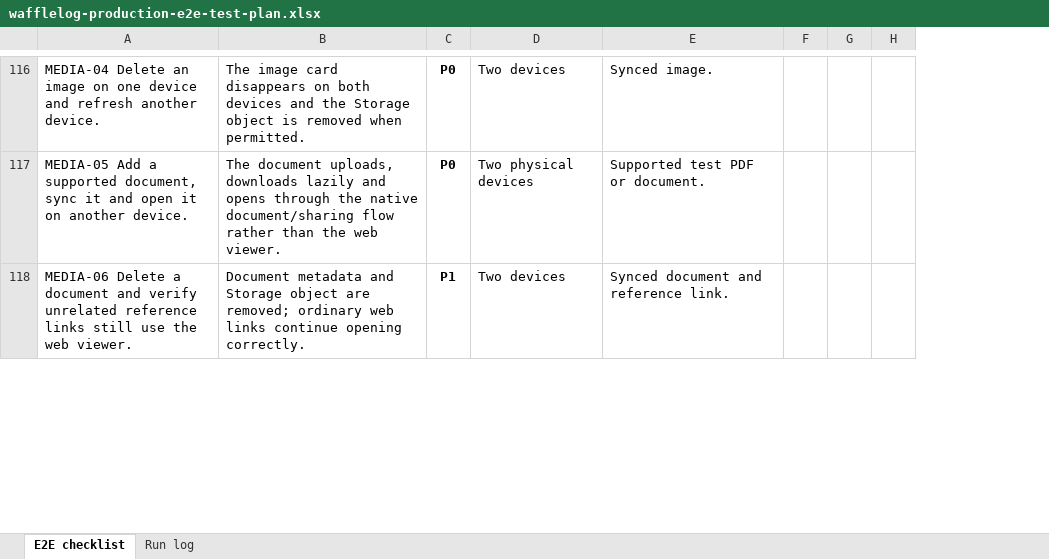
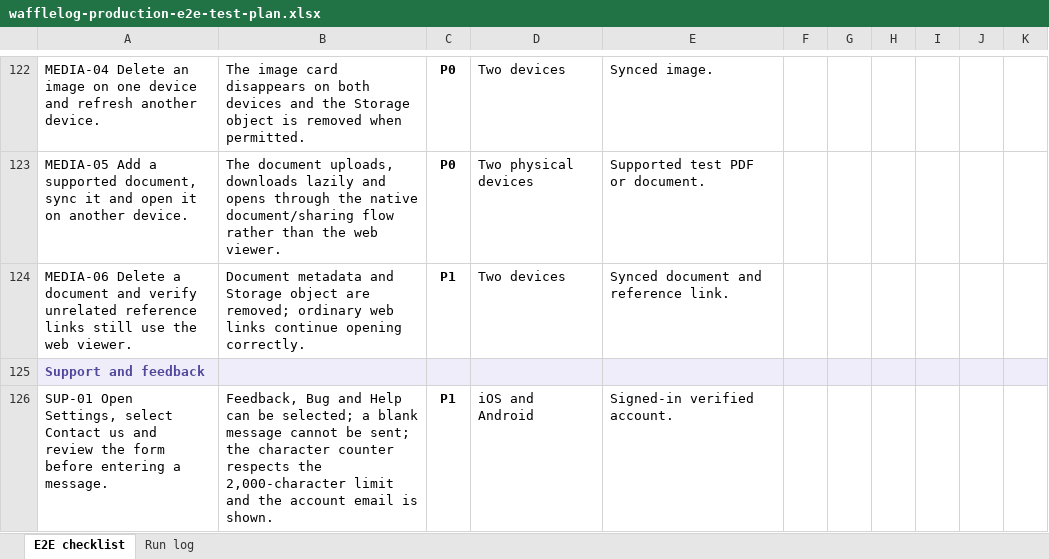
Before and after one commit to wafflelog/wafflelog-v2, an Excel workbook: outputs/launch-e2e-testing/wafflelog-production-e2e-test-plan.xlsx, sheet E2E checklist, drawn as a sheet; only a part is shown, gaps mark what is left out; values as stored, in another font and other column widths than the file's, no borders; conditional formats not drawn; the diff covers the shown part only; the diff names each change by its address in the sheet, - before the commit and + after, or states it on an @@ line.

```diff
--- a/outputs/launch-e2e-testing/wafflelog-production-e2e-test-plan.xlsx (sheet E2E checklist)
+++ b/outputs/launch-e2e-testing/wafflelog-production-e2e-test-plan.xlsx (sheet E2E checklist)
+column G, empty
+column I, empty
+column K, empty
+row 125: Support and feedback
+row 126: SUP-01 Open Settings, select Contact us and review the form before entering a message. | Feedback, Bug and Help can be selected; a blank message cannot be sent; the character counter respects the 2,000-character limit and the account email is shown. | P1 | iOS and Android | Signed-in verified account.
```
Also changed, not shown: 8 added rows, 10 edited cells, cell formats and merged cells elsewhere in this sheet, formulas that keep their value, 1 other file.
